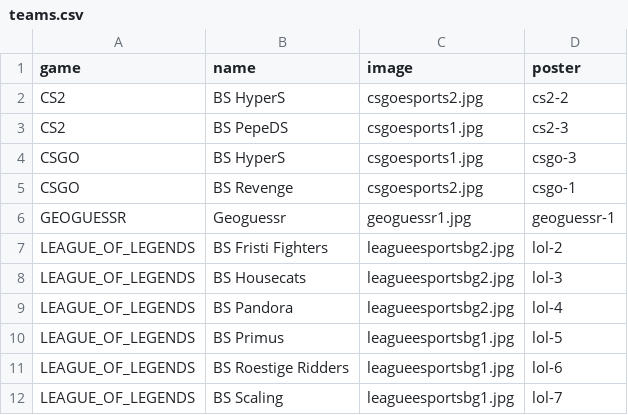
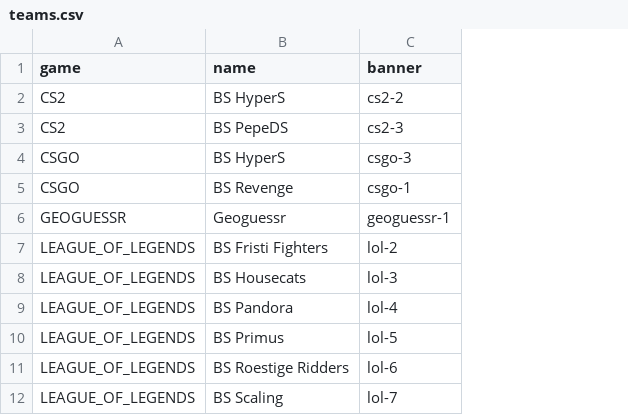
Before and after one commit to ESA-Blueshell/website, a CSV file: services/api/src/main/resources/db/seed/esports/teams.csv, drawn as a sheet; only a part is shown; removed rows and columns are numbered as before the commit, all else as after; the diff names each change by its address in the sheet, - before the commit and + after, or states it on an @@ line.

Commit message:
refactor(esports): draw a banner in the slices and nowhere else
Pictures belong to the diagonal slices. A game's banner is drawn in the slice for
it on the index, a team's in the slice for it on its game's page, and both headers
are the accent and nothing more. The picture behind a game's own header is gone,
along with the Banners button above it.

The mechanism behind that button goes too. A banner named a game and narrowed that
to a season, a team or both, and the page resolved most-specific-wins between them.
Only two pictures are drawn now and neither is a narrowing of the other, so a game
holds one banner as a column rather than as a row in a table of its own. That takes
`esports_banner`, its repository, the resolution, the service and the three
endpoints that managed it.

Both columns are called `banner`, and both are file references. Each record used to
carry a bundled filename with an upload beside it and nothing saying which won; the
site ships its own art now, so every game and every team has an upload and the
filename had nothing left to fall back to. `team.image` goes, and the line-up editor
asks for a picture once rather than offering a text box and a picker side by side.

The migrations that introduced those columns are rewritten in place rather than
unwound by a new one. Nothing here has been released, so the schema is still a draft
and a reader is better served by V95 describing what the tables are than by V95 and
V99 describing an argument. Anyone holding an older database drops it.

A game's banner is chosen from the index, through the pencil the slices already
carry: the dialog that renames a game now also replaces the picture it is drawn on,
held until Save like every other field there.

Two test seams moved with the work. The wipe between integration tests puts the
game rows back with their banner blanked, because restoring the reference as read
would name a file the wipe took and restoring the files instead would put thirty-odd
pictures into every test that counts them. And the e2e mocks answer a saved game
with the picture itself rather than the path it was named by, the way the api does.

Part of #842.

```diff
--- a/services/api/src/main/resources/db/seed/esports/teams.csv
+++ b/services/api/src/main/resources/db/seed/esports/teams.csv
-column C (image), rows 2-12: csgoesports2.jpg | csgoesports1.jpg | csgoesports1.jpg | csgoesports2.jpg | geoguessr1.jpg | leagueesportsbg2.jpg | leagueesportsbg2.jpg | leagueesportsbg2.jpg | leagueesportsbg1.jpg | leagueesportsbg1.jpg | leagueesportsbg1.jpg
-C1: poster
+C1: banner
```
Also changed, not shown: services/api/src/main/resources/db/seed/esports/games.csv, 56 other files.
